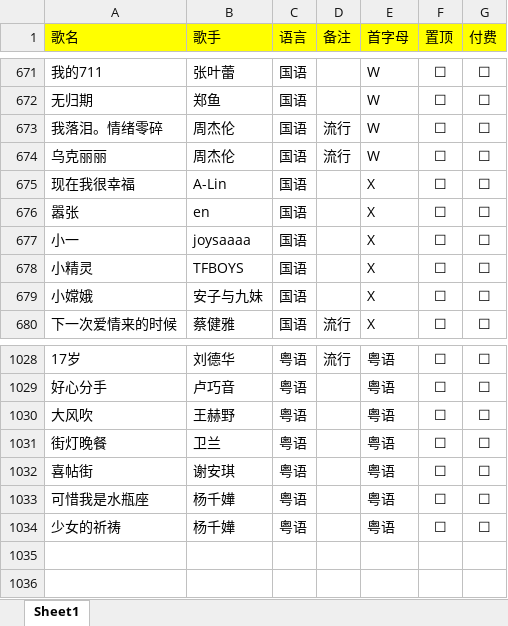
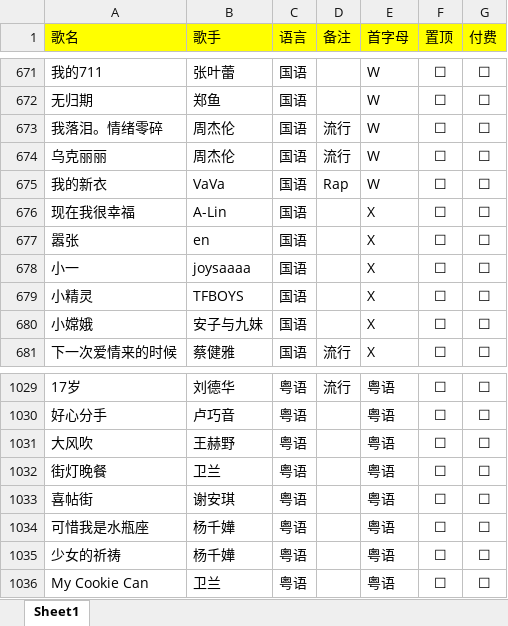
Before and after one commit to alan314m/song-list-of-nanakaie, an Excel workbook: music_list_7.xlsx, sheet Sheet1, drawn as a sheet; only a part is shown, gaps mark what is left out; values as stored, in another font and other column widths than the file's, no borders; the diff names each change by its address in the sheet, - before the commit and + after, or states it on an @@ line.

Commit message:
version1.3.3 update, added intro for mobile view, moved go to live button, updated song list 2022/5/4, minor adjustment on button styling

```diff
--- a/music_list_7.xlsx (sheet Sheet1)
+++ b/music_list_7.xlsx (sheet Sheet1)
+row 675: 我的新衣 | VaVa | 国语 | Rap | W | ☐ | ☐
+row 1036: My Cookie Can | 卫兰 | 粤语 |  | 粤语 | ☐ | ☐
```
Also changed, not shown: 9 other files.
